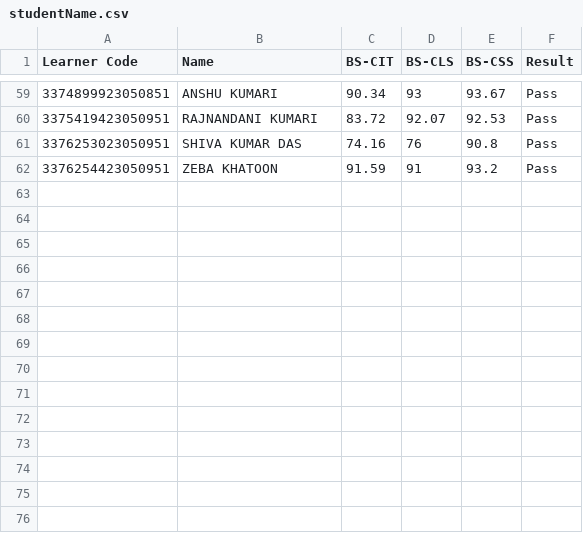
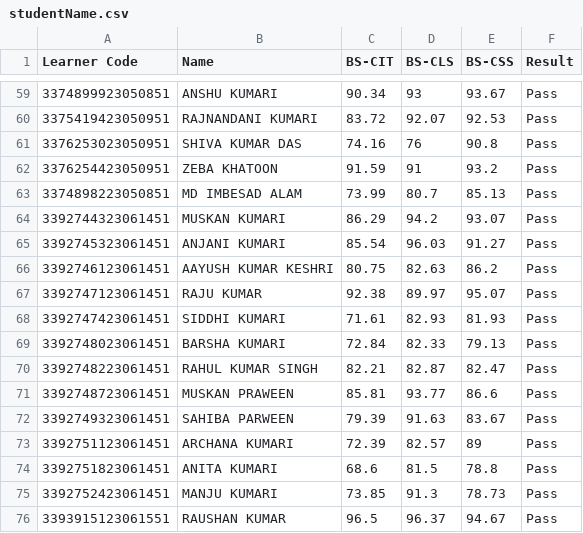
Before and after one commit to beedcyberhyt/KYP-Result-Hayaghat, a CSV file: studentName.csv, drawn as a sheet; only a part is shown, gaps mark what is left out; the diff names each change by its address in the sheet, - before the commit and + after, or states it on an @@ line.

Commit message:
20th & 21th Sep Exam Event
Result File update

```diff
--- a/studentName.csv
+++ b/studentName.csv
+row 63: 3374898223050851 | MD IMBESAD ALAM | 73.99 | 80.7 | 85.13 | Pass
+row 64: 3392744323061451 | MUSKAN KUMARI | 86.29 | 94.2 | 93.07 | Pass
+row 65: 3392745323061451 | ANJANI KUMARI | 85.54 | 96.03 | 91.27 | Pass
+row 66: 3392746123061451 | AAYUSH KUMAR KESHRI | 80.75 | 82.63 | 86.2 | Pass
+row 67: 3392747123061451 | RAJU KUMAR | 92.38 | 89.97 | 95.07 | Pass
+row 68: 3392747423061451 | SIDDHI KUMARI | 71.61 | 82.93 | 81.93 | Pass
+row 69: 3392748023061451 | BARSHA KUMARI | 72.84 | 82.33 | 79.13 | Pass
+row 70: 3392748223061451 | RAHUL KUMAR SINGH | 82.21 | 82.87 | 82.47 | Pass
+row 71: 3392748723061451 | MUSKAN PRAWEEN | 85.81 | 93.77 | 86.6 | Pass
+row 72: 3392749323061451 | SAHIBA PARWEEN | 79.39 | 91.63 | 83.67 | Pass
+row 73: 3392751123061451 | ARCHANA KUMARI | 72.39 | 82.57 | 89 | Pass
+row 74: 3392751823061451 | ANITA KUMARI | 68.6 | 81.5 | 78.8 | Pass
+row 75: 3392752423061451 | MANJU KUMARI | 73.85 | 91.3 | 78.73 | Pass
+row 76: 3393915123061551 | RAUSHAN KUMAR | 96.5 | 96.37 | 94.67 | Pass
```
